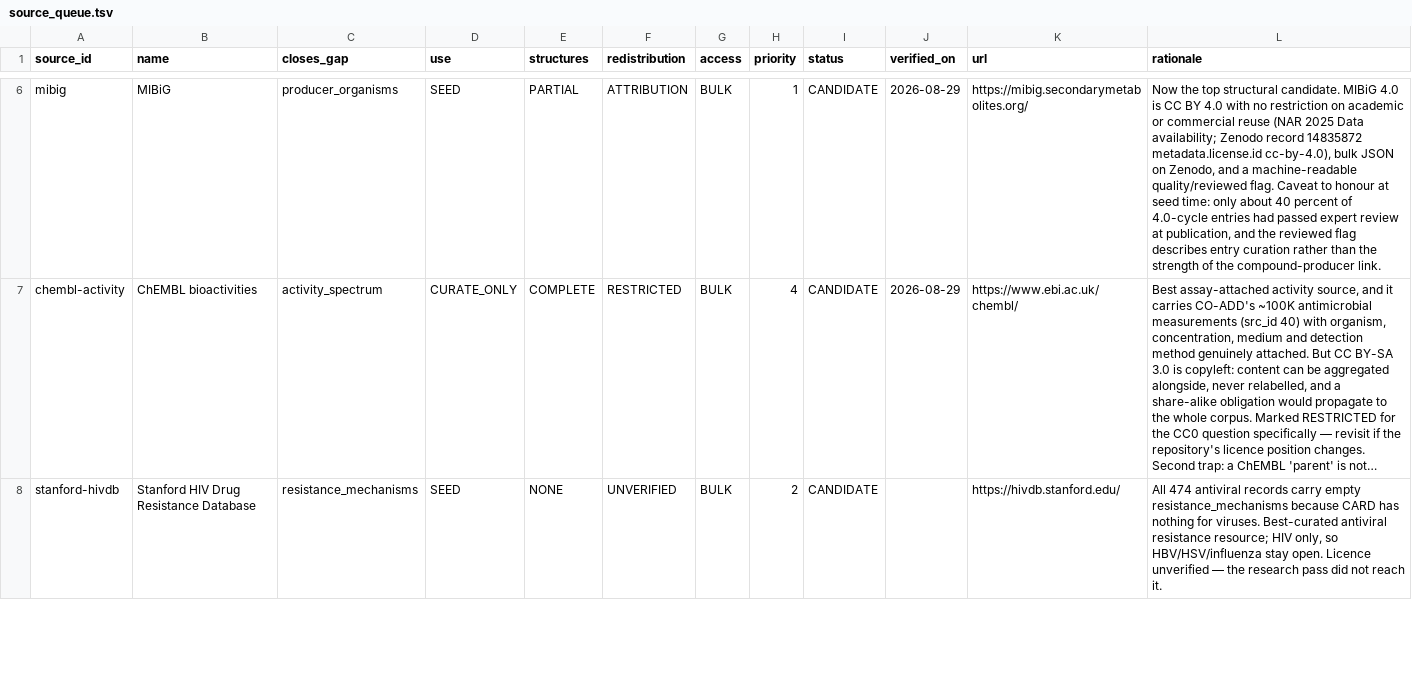
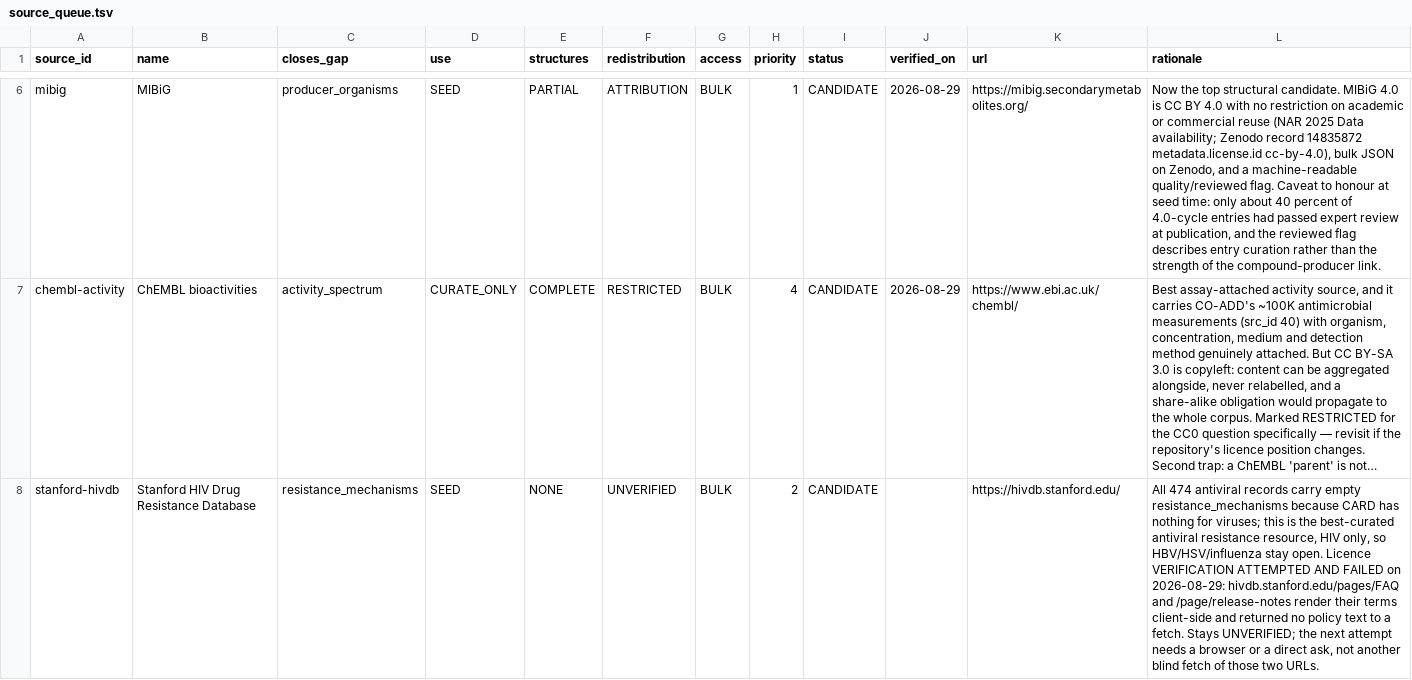
Before and after one commit to CultureBotAI/AntibioticMech, a TSV file: curation/source_queue.tsv, drawn as a sheet; only a part is shown, gaps mark what is left out; long unchanged cells end in …; the diff covers the shown part only; the diff names each change by its address in the sheet, - before the commit and + after, or states it on an @@ line.

```diff
--- a/curation/source_queue.tsv
+++ b/curation/source_queue.tsv
-L8 (rationale): …nothing for viruses. Best-curated antiviral resistance resource; HIV only, so HBV/HSV/influenza stay open. Licence unverified — the research pass did not reach it.
+L8 (rationale): …nothing for viruses; this is the best-curated antiviral resistance resource, HIV only, so HBV/HSV/influenza stay open. Licence VERIFICATION ATTEMPTED AND FAILED on 2026-08-29: hivdb.stanford.edu/pages/FAQ and /page/release-notes render their terms client-side and returned no policy text to a fetch. Stays UNVERIFIED; the next attempt needs a browser or a direct ask, not another blind fetch of those two URLs.
```
Also changed, not shown: 2 added rows and 6 edited cells elsewhere in this file, 1 other file.
